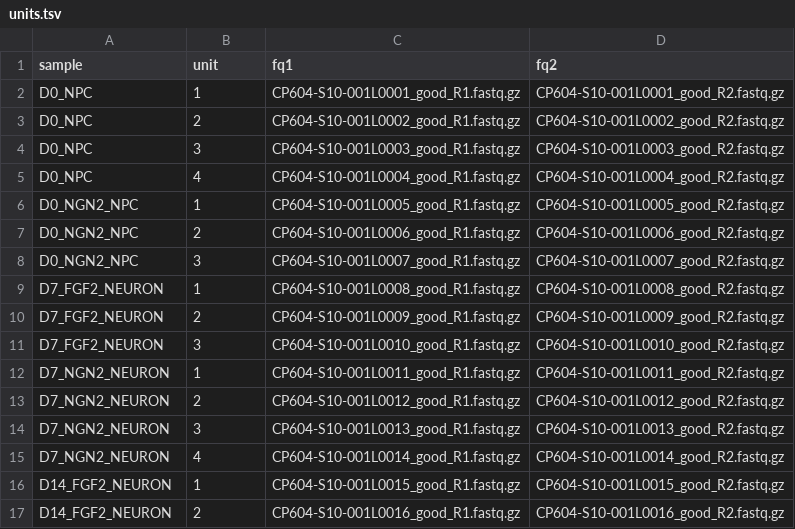
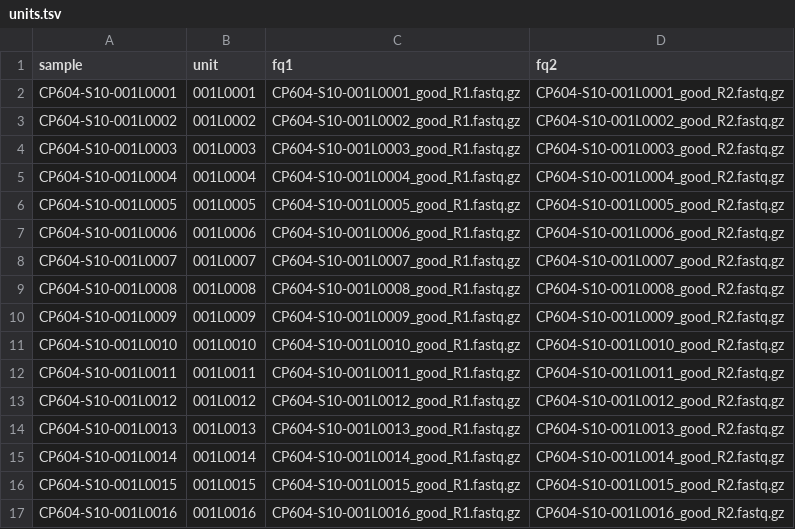
Before and after one commit to chanodya19/20260422-smk-rnaseq-counts, a TSV file: config/units.tsv, drawn as a sheet; only a part is shown; the diff covers the shown part only.

```diff
--- a/config/units.tsv
+++ b/config/units.tsv
@@ -1,17 +1,17 @@
 sample	unit	fq1	fq2
-D0_NPC	1	CP604-S10-001L0001_good_R1.fastq.gz	CP604-S10-001L0001_good_R2.fastq.gz
-D0_NPC	2	CP604-S10-001L0002_good_R1.fastq.gz	CP604-S10-001L0002_good_R2.fastq.gz
-D0_NPC	3	CP604-S10-001L0003_good_R1.fastq.gz	CP604-S10-001L0003_good_R2.fastq.gz
-D0_NPC	4	CP604-S10-001L0004_good_R1.fastq.gz	CP604-S10-001L0004_good_R2.fastq.gz
-D0_NGN2_NPC	1	CP604-S10-001L0005_good_R1.fastq.gz	CP604-S10-001L0005_good_R2.fastq.gz
-D0_NGN2_NPC	2	CP604-S10-001L0006_good_R1.fastq.gz	CP604-S10-001L0006_good_R2.fastq.gz
-D0_NGN2_NPC	3	CP604-S10-001L0007_good_R1.fastq.gz	CP604-S10-001L0007_good_R2.fastq.gz
-D7_FGF2_NEURON	1	CP604-S10-001L0008_good_R1.fastq.gz	CP604-S10-001L0008_good_R2.fastq.gz
-D7_FGF2_NEURON	2	CP604-S10-001L0009_good_R1.fastq.gz	CP604-S10-001L0009_good_R2.fastq.gz
-D7_FGF2_NEURON	3	CP604-S10-001L0010_good_R1.fastq.gz	CP604-S10-001L0010_good_R2.fastq.gz
-D7_NGN2_NEURON	1	CP604-S10-001L0011_good_R1.fastq.gz	CP604-S10-001L0011_good_R2.fastq.gz
-D7_NGN2_NEURON	2	CP604-S10-001L0012_good_R1.fastq.gz	CP604-S10-001L0012_good_R2.fastq.gz
-D7_NGN2_NEURON	3	CP604-S10-001L0013_good_R1.fastq.gz	CP604-S10-001L0013_good_R2.fastq.gz
-D7_NGN2_NEURON	4	CP604-S10-001L0014_good_R1.fastq.gz	CP604-S10-001L0014_good_R2.fastq.gz
-D14_FGF2_NEURON	1	CP604-S10-001L0015_good_R1.fastq.gz	CP604-S10-001L0015_good_R2.fastq.gz
-D14_FGF2_NEURON	2	CP604-S10-001L0016_good_R1.fastq.gz	CP604-S10-001L0016_good_R2.fastq.gz
+CP604-S10-001L0001	001L0001	CP604-S10-001L0001_good_R1.fastq.gz	CP604-S10-001L0001_good_R2.fastq.gz
+CP604-S10-001L0002	001L0002	CP604-S10-001L0002_good_R1.fastq.gz	CP604-S10-001L0002_good_R2.fastq.gz
+CP604-S10-001L0003	001L0003	CP604-S10-001L0003_good_R1.fastq.gz	CP604-S10-001L0003_good_R2.fastq.gz
+CP604-S10-001L0004	001L0004	CP604-S10-001L0004_good_R1.fastq.gz	CP604-S10-001L0004_good_R2.fastq.gz
+CP604-S10-001L0005	001L0005	CP604-S10-001L0005_good_R1.fastq.gz	CP604-S10-001L0005_good_R2.fastq.gz
+CP604-S10-001L0006	001L0006	CP604-S10-001L0006_good_R1.fastq.gz	CP604-S10-001L0006_good_R2.fastq.gz
+CP604-S10-001L0007	001L0007	CP604-S10-001L0007_good_R1.fastq.gz	CP604-S10-001L0007_good_R2.fastq.gz
+CP604-S10-001L0008	001L0008	CP604-S10-001L0008_good_R1.fastq.gz	CP604-S10-001L0008_good_R2.fastq.gz
+CP604-S10-001L0009	001L0009	CP604-S10-001L0009_good_R1.fastq.gz	CP604-S10-001L0009_good_R2.fastq.gz
+CP604-S10-001L0010	001L0010	CP604-S10-001L0010_good_R1.fastq.gz	CP604-S10-001L0010_good_R2.fastq.gz
+CP604-S10-001L0011	001L0011	CP604-S10-001L0011_good_R1.fastq.gz	CP604-S10-001L0011_good_R2.fastq.gz
+CP604-S10-001L0012	001L0012	CP604-S10-001L0012_good_R1.fastq.gz	CP604-S10-001L0012_good_R2.fastq.gz
+CP604-S10-001L0013	001L0013	CP604-S10-001L0013_good_R1.fastq.gz	CP604-S10-001L0013_good_R2.fastq.gz
+CP604-S10-001L0014	001L0014	CP604-S10-001L0014_good_R1.fastq.gz	CP604-S10-001L0014_good_R2.fastq.gz
+CP604-S10-001L0015	001L0015	CP604-S10-001L0015_good_R1.fastq.gz	CP604-S10-001L0015_good_R2.fastq.gz
+CP604-S10-001L0016	001L0016	CP604-S10-001L0016_good_R1.fastq.gz	CP604-S10-001L0016_good_R2.fastq.gz
```
Also changed, not shown: 44 edited cells elsewhere in this file, config/samples.tsv.
